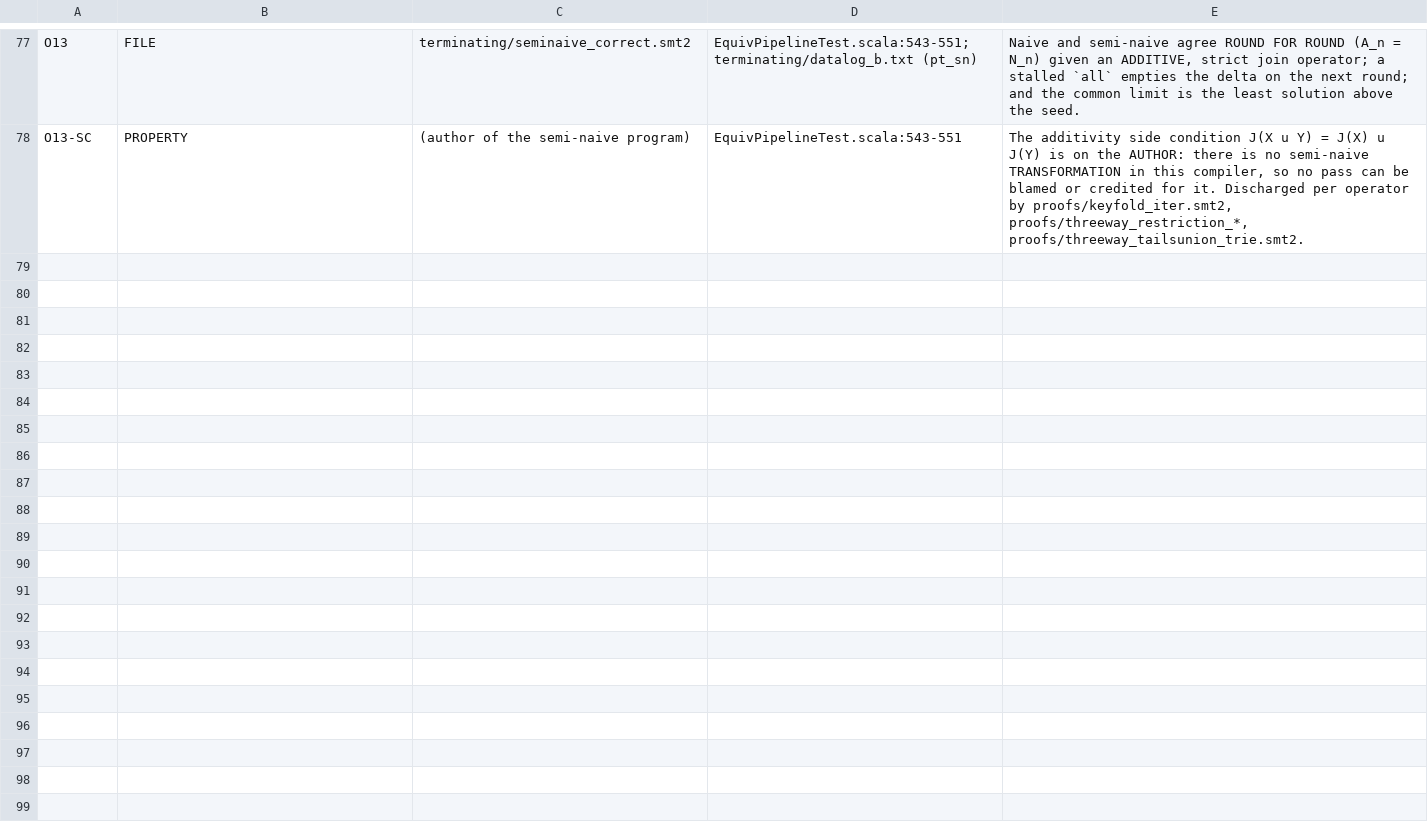
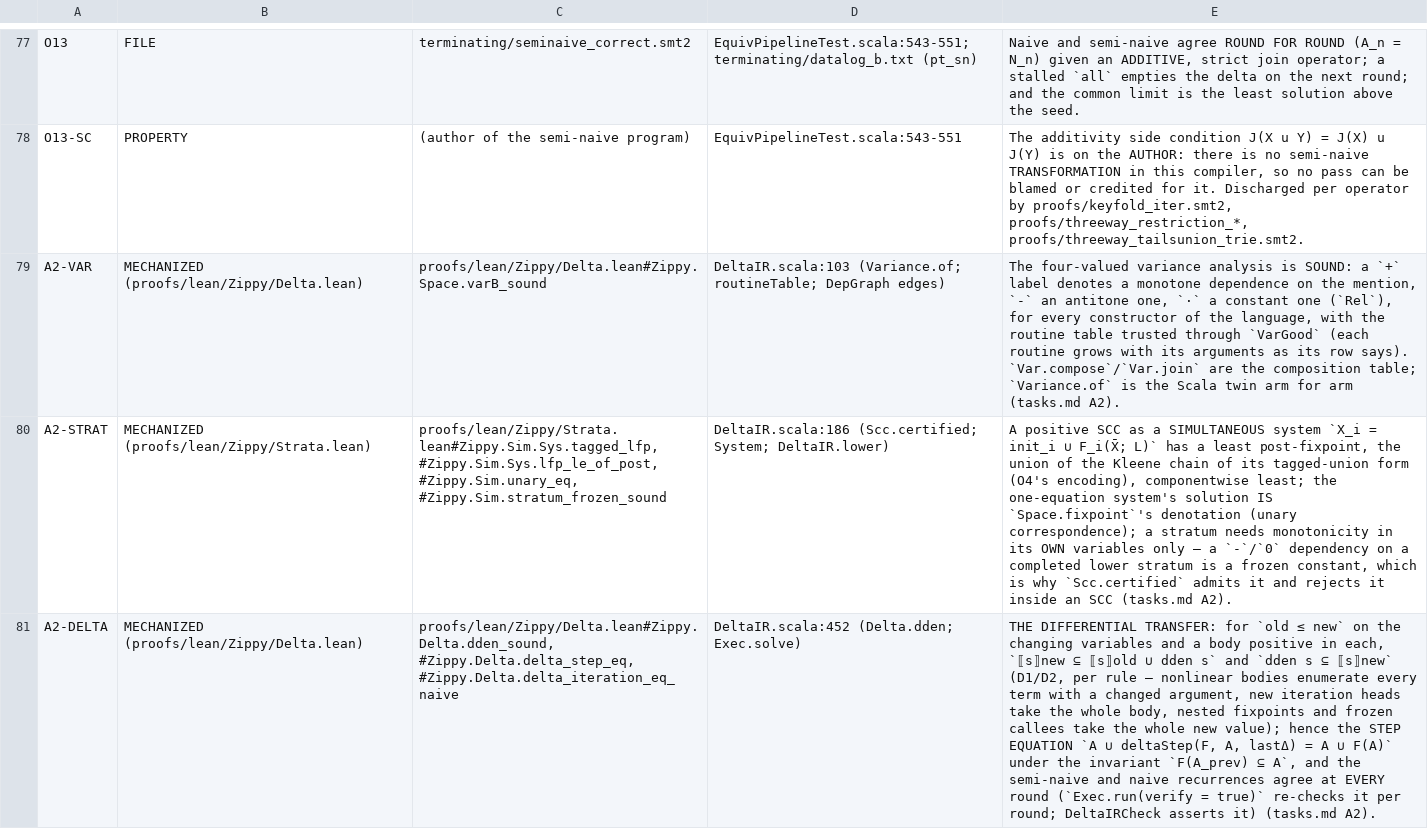
Before and after one commit to Adam-Vandervorst/Zippy, a TSV file: terminating/REGISTRY.tsv, drawn as a sheet; only a part is shown, gaps mark what is left out; the diff names each change by its address in the sheet, - before the commit and + after, or states it on an @@ line.

```diff
--- a/terminating/REGISTRY.tsv
+++ b/terminating/REGISTRY.tsv
+row 79: A2-VAR | MECHANIZED (proofs/lean/Zippy/Delta.lean) | proofs/lean/Zippy/Delta.lean#Zippy.Space.varB_sound | DeltaIR.scala:103 (Variance.of; routineTable; DepGraph edges) | The four-valued variance analysis is SOUND: a `+` label denotes a monotone dependence on the mention, `-` an antitone one, `·` a constant one (`Rel`), for every constructor of the language, with the routine table trusted through `VarGood` (each routine grows with its arguments as its row says). `Var.compose`/`Var.join` are the composition table; `Variance.of` is the Scala twin arm for arm (tasks.md A2).
+row 80: A2-STRAT | MECHANIZED (proofs/lean/Zippy/Strata.lean) | proofs/lean/Zippy/Strata.lean#Zippy.Sim.Sys.tagged_lfp, #Zippy.Sim.Sys.lfp_le_of_post, #Zippy.Sim.unary_eq, #Zippy.Sim.stratum_frozen_sound | DeltaIR.scala:186 (Scc.certified; System; DeltaIR.lower) | A positive SCC as a SIMULTANEOUS system `X_i = init_i ∪ F_i(X̄; L)` has a least post-fixpoint, the union of the Kleene chain of its tagged-union form (O4's encoding), componentwise least; the one-equation system's solution IS `Space.fixpoint`'s denotation (unary correspondence); a stratum needs monotonicity in its OWN variables only — a `-`/`0` dependency on a completed lower stratum is a frozen constant, which is why `Scc.certified` admits it and rejects it inside an SCC (tasks.md A2).
+row 81: A2-DELTA | MECHANIZED (proofs/lean/Zippy/Delta.lean) | proofs/lean/Zippy/Delta.lean#Zippy.Delta.dden_sound, #Zippy.Delta.delta_step_eq, #Zippy.Delta.delta_iteration_eq_naive | DeltaIR.scala:452 (Delta.dden; Exec.solve) | THE DIFFERENTIAL TRANSFER: for `old ≤ new` on the changing variables and a body positive in each, `⟦s⟧new ⊆ ⟦s⟧old ∪ dden s` and `dden s ⊆ ⟦s⟧new` (D1/D2, per rule — nonlinear bodies enumerate every term with a changed argument, new iteration heads take the whole body, nested fixpoints and frozen callees take the whole new value); hence the STEP EQUATION `A ∪ deltaStep(F, A, lastΔ) = A ∪ F(A)` under the invariant `F(A_prev) ⊆ A`, and the semi-naive and naive recurrences agree at EVERY round (`Exec.run(verify = true)` re-checks it per round; DeltaIRCheck asserts it) (tasks.md A2).
```
Also changed, not shown: 37 other files.
